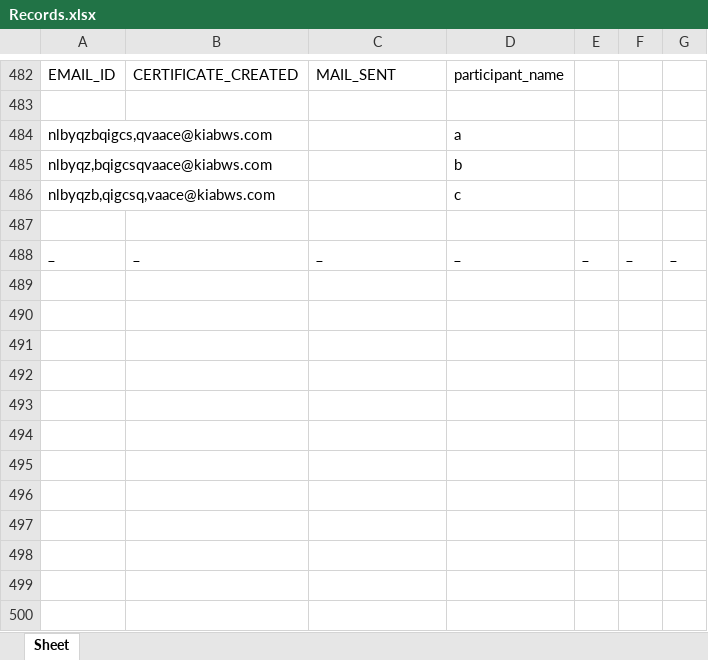
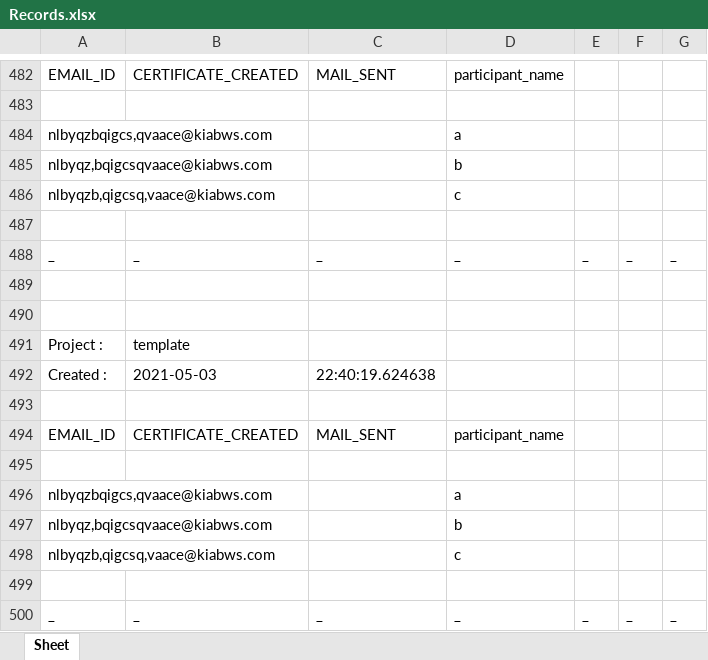
Before and after one commit to deekshant-w/certificate-maker, an Excel workbook: src/Records.xlsx, sheet Sheet, drawn as a sheet; only a part is shown, gaps mark what is left out; values as stored, in another font and other column widths than the file's, no borders; the diff names each change by its address in the sheet, - before the commit and + after, or states it on an @@ line.

```diff
--- a/src/Records.xlsx (sheet Sheet)
+++ b/src/Records.xlsx (sheet Sheet)
+row 489: (empty)
+row 490: (empty)
+row 491: Project : | template
+row 492: Created : | 2021-05-03 | 22:40:19.624638
+row 493: (empty)
+row 494: EMAIL_ID | CERTIFICATE_CREATED | MAIL_SENT | participant_name
+row 495: (empty)
+row 496: nlbyqzbqigcs,qvaace@kiabws.com |  |  | a
+row 497: nlbyqz,bqigcsqvaace@kiabws.com |  |  | b
+row 498: nlbyqzb,qigcsq,vaace@kiabws.com |  |  | c
+row 499: (empty)
+row 500: _ | _ | _ | _ | _ | _ | _
```
Also changed, not shown: src/projects/template/database.xlsx, 2 other files.
